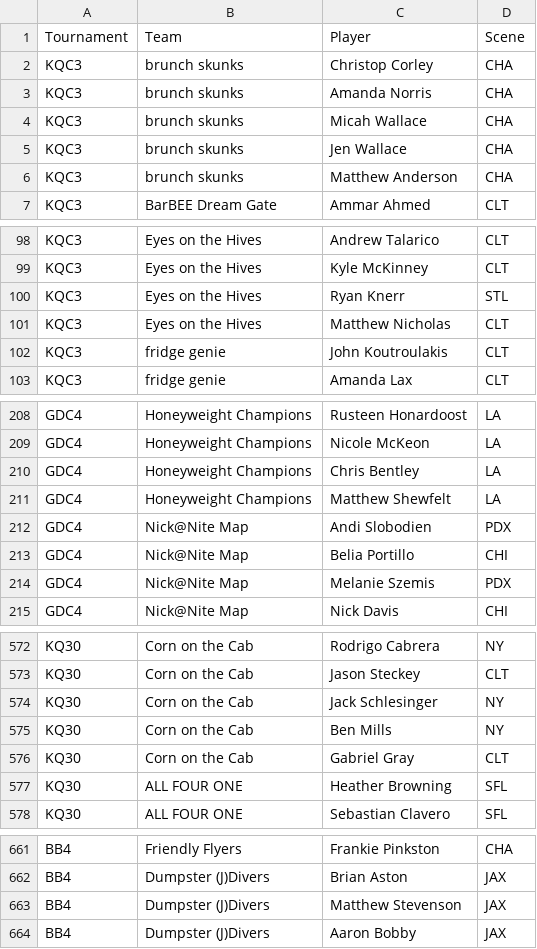
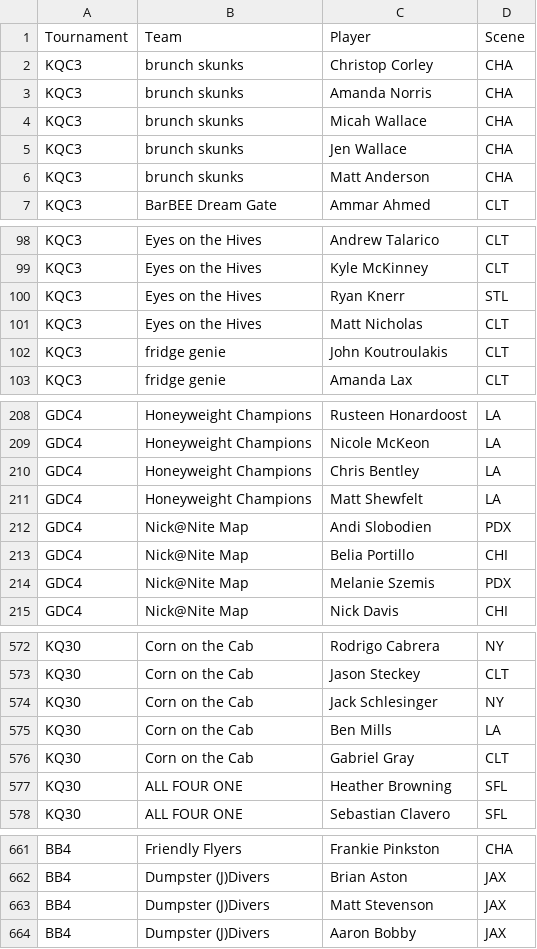
Before and after one commit to dshupp/KQTrueSkill, a CSV file: KQTrueSkill/datasets/2019 Players.csv, drawn as a sheet; only a part is shown, gaps mark what is left out; the diff covers the shown part only.

```diff
--- a/KQTrueSkill/datasets/2019 Players.csv
+++ b/KQTrueSkill/datasets/2019 Players.csv
@@ -5,3 +5,3 @@ KQC3,brunch skunks,Micah Wallace,CHA
 KQC3,brunch skunks,Jen Wallace,CHA
-KQC3,brunch skunks,Matthew Anderson,CHA
+KQC3,brunch skunks,Matt Anderson,CHA
 KQC3,BarBEE Dream Gate,Ammar Ahmed,CLT
@@ -100,3 +100,3 @@ KQC3,Eyes on the Hives,Kyle McKinney,CLT
 KQC3,Eyes on the Hives,Ryan Knerr,STL
-KQC3,Eyes on the Hives,Matthew Nicholas,CLT
+KQC3,Eyes on the Hives,Matt Nicholas,CLT
 KQC3,fridge genie,John Koutroulakis,CLT
@@ -210,3 +210,3 @@ GDC4,Honeyweight Champions,Nicole McKeon,LA
 GDC4,Honeyweight Champions,Chris Bentley,LA
-GDC4,Honeyweight Champions,Matthew Shewfelt,LA
+GDC4,Honeyweight Champions,Matt Shewfelt,LA
 GDC4,Nick@Nite Map,Andi Slobodien,PDX
@@ -574,3 +574,3 @@ KQ30,Corn on the Cab,Jason Steckey,CLT
 KQ30,Corn on the Cab,Jack Schlesinger,NY
-KQ30,Corn on the Cab,Ben Mills,NY
+KQ30,Corn on the Cab,Ben Mills,LA
 KQ30,Corn on the Cab,Gabriel Gray,CLT
@@ -662,3 +662,3 @@ BB4,Friendly Flyers,Frankie Pinkston,CHA
 BB4,Dumpster (J)Divers,Brian Aston,JAX
-BB4,Dumpster (J)Divers,Matthew Stevenson,JAX
+BB4,Dumpster (J)Divers,Matt Stevenson,JAX
 BB4,Dumpster (J)Divers,Aaron Bobby,JAX
```
Also changed, not shown: 9 edited cells elsewhere in this file, KQTrueSkill/datasets/BB Players.csv, KQTrueSkill/datasets/CC Players.csv, 5 other files.
